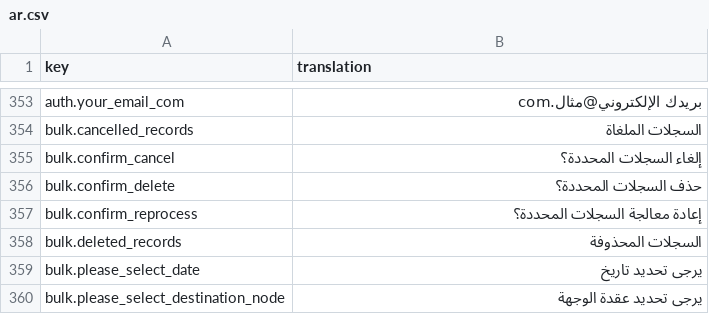
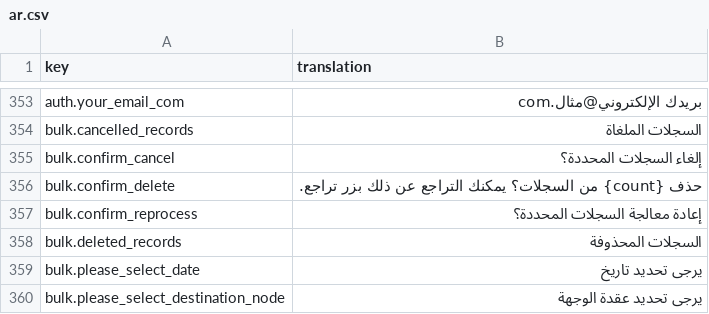
Before and after one commit to IgnacioFernandezSoriano/ONEMS, a CSV file: public/locales/ar.csv, drawn as a sheet; only a part is shown, gaps mark what is left out.

```diff
--- a/public/locales/ar.csv
+++ b/public/locales/ar.csv
@@ -355,3 +355,3 @@ bulk.cancelled_records,السجلات الملغاة
 bulk.confirm_cancel,إلغاء السجلات المحددة؟
-bulk.confirm_delete,حذف السجلات المحددة؟
+bulk.confirm_delete,حذف {count} من السجلات؟ يمكنك التراجع عن ذلك بزر تراجع.
 bulk.confirm_reprocess,إعادة معالجة السجلات المحددة؟
```
Also changed, not shown: public/locales/en.csv, public/locales/es.csv, 3 other files.
